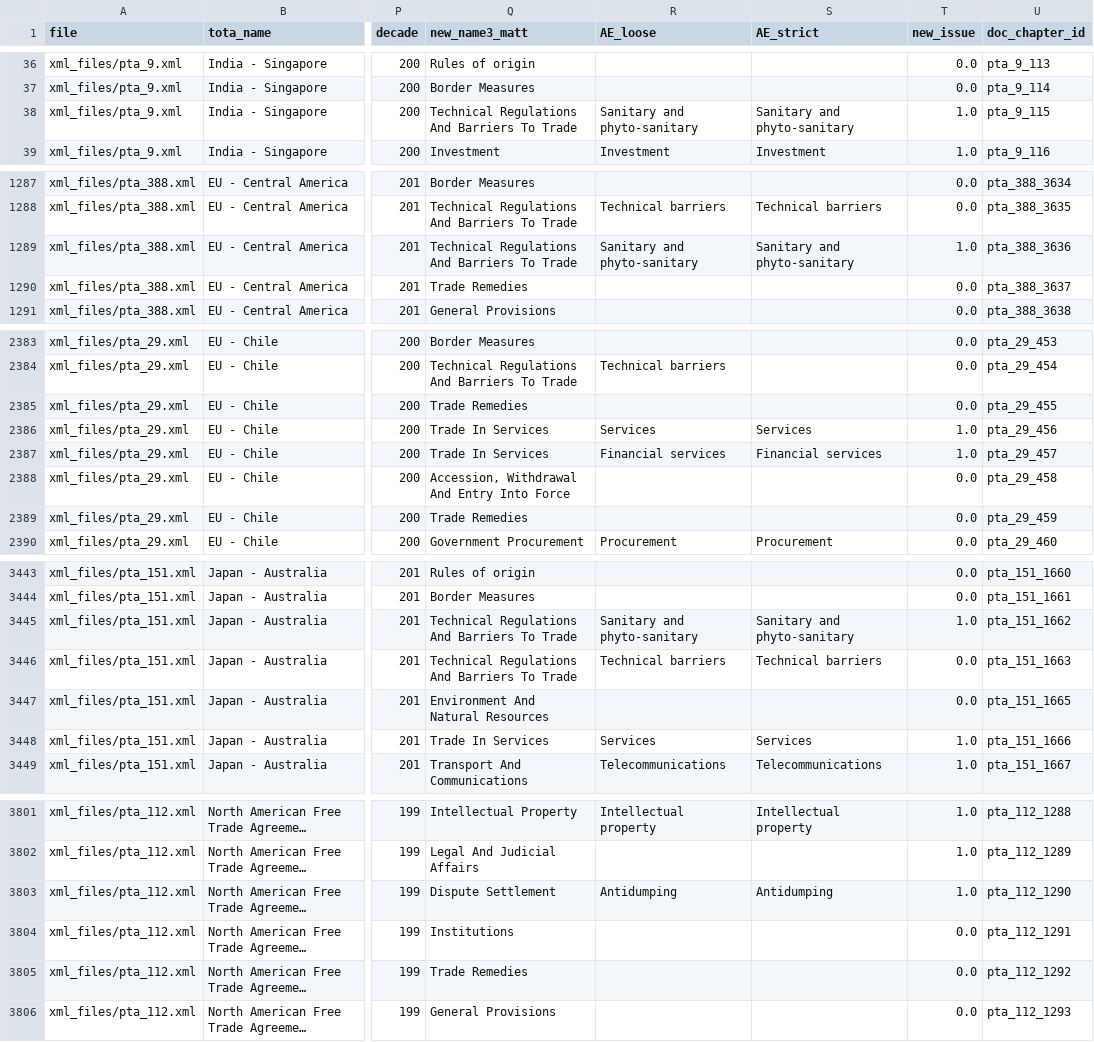
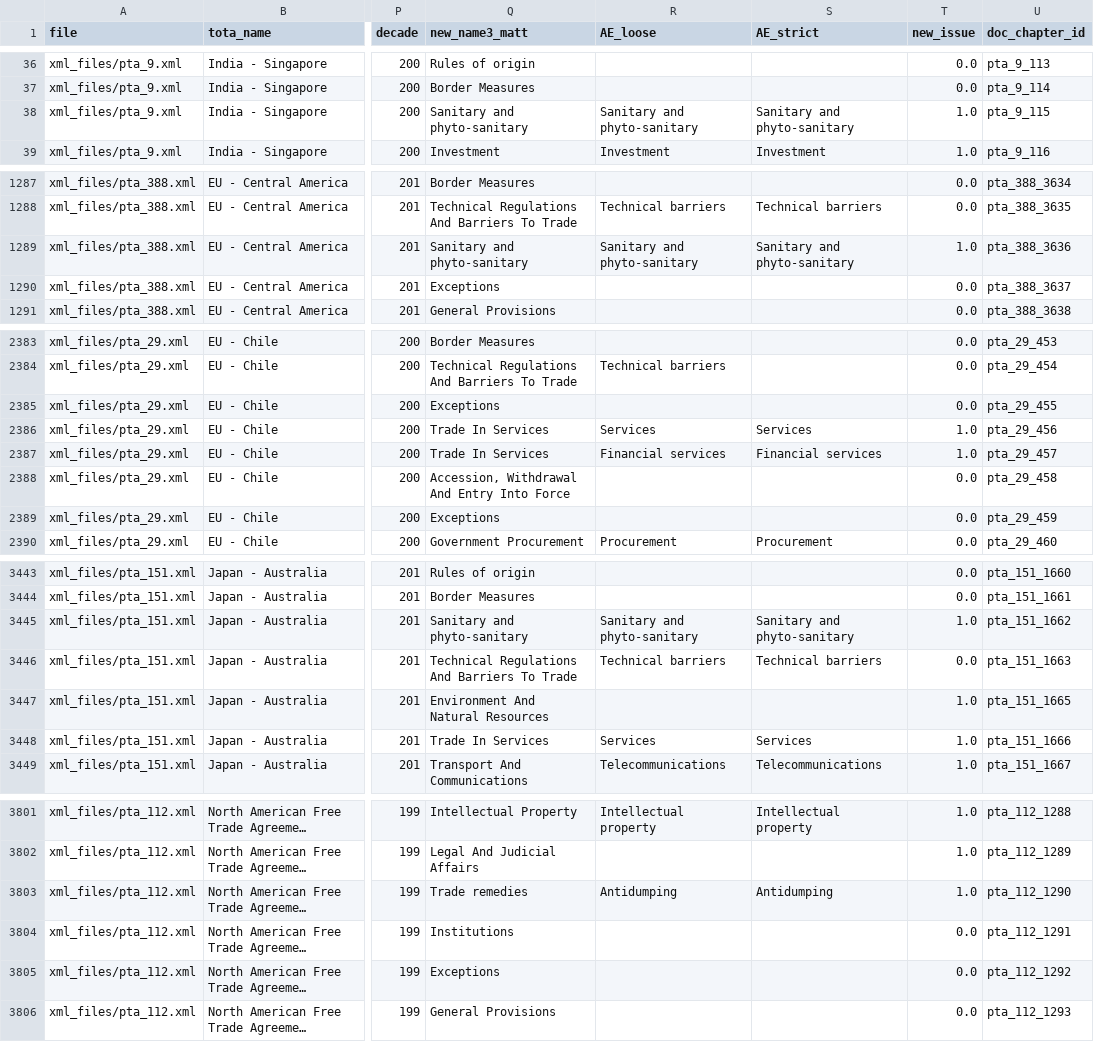
Before and after one commit to scskalicky/treaty-vectors, a TSV file: full_chapter_metadata.tsv, drawn as a sheet; only a part is shown, gaps mark what is left out; long unchanged cells end in …; the diff covers the shown part only; the diff names each change by its address in the sheet, - before the commit and + after, or states it on an @@ line.

```diff
--- a/full_chapter_metadata.tsv
+++ b/full_chapter_metadata.tsv
-Q38 (new_name3_matt): Technical Regulations And Barriers To Trade
+Q38 (new_name3_matt): Sanitary and phyto-sanitary
-Q1289 (new_name3_matt): Technical Regulations And Barriers To Trade
+Q1289 (new_name3_matt): Sanitary and phyto-sanitary
-Q1290 (new_name3_matt): Trade Remedies
+Q1290 (new_name3_matt): Exceptions
-Q2385 (new_name3_matt): Trade Remedies
+Q2385 (new_name3_matt): Exceptions
-Q2389 (new_name3_matt): Trade Remedies
+Q2389 (new_name3_matt): Exceptions
-Q3445 (new_name3_matt): Technical Regulations And Barriers To Trade
+Q3445 (new_name3_matt): Sanitary and phyto-sanitary
-T3447 (new_issue): 0.0
+T3447 (new_issue): 1.0
-Q3803 (new_name3_matt): Dispute Settlement
+Q3803 (new_name3_matt): Trade remedies
-Q3805 (new_name3_matt): Trade Remedies
+Q3805 (new_name3_matt): Exceptions
```
Also changed, not shown: 172 edited cells elsewhere in this file, tfc_chapter_metadata.tsv, 2 other files.
